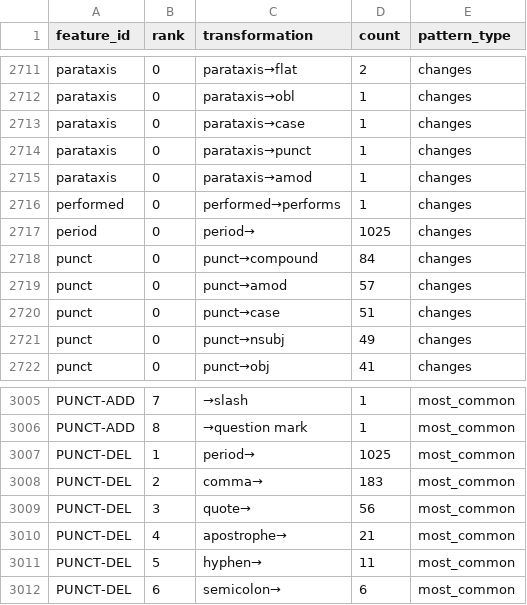
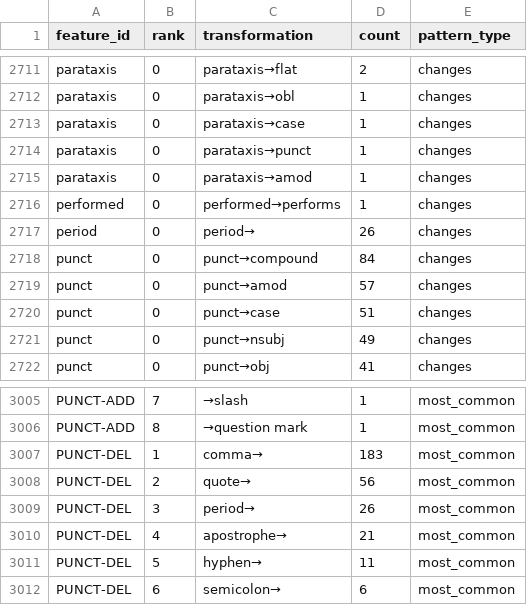
Before and after one commit to bhaashik/ReducedToCanonicalConvDiff, a CSV file: output/Times-of-India/feature_value_analysis_transformation_patterns.csv, drawn as a sheet; only a part is shown, gaps mark what is left out.

```diff
--- a/output/Times-of-India/feature_value_analysis_transformation_patterns.csv
+++ b/output/Times-of-India/feature_value_analysis_transformation_patterns.csv
@@ -2716,3 +2716,3 @@ parataxis,0,parataxis→amod,1,changes
 performed,0,performed→performs,1,changes
-period,0,period→,1025,changes
+period,0,period→,26,changes
 punct,0,punct→compound,84,changes
@@ -3006,5 +3006,5 @@ PUNCT-ADD,7,→slash,1,most_common
 PUNCT-ADD,8,→question mark,1,most_common
-PUNCT-DEL,1,period→,1025,most_common
-PUNCT-DEL,2,comma→,183,most_common
-PUNCT-DEL,3,quote→,56,most_common
+PUNCT-DEL,1,comma→,183,most_common
+PUNCT-DEL,2,quote→,56,most_common
+PUNCT-DEL,3,period→,26,most_common
 PUNCT-DEL,4,apostrophe→,21,most_common
```
Also changed, not shown: output/Times-of-India/bidirectional_cross_entropy_analysis_feature_ranking.csv, output/Times-of-India/comprehensive_analysis_by_newspaper.csv, 57 other files.
